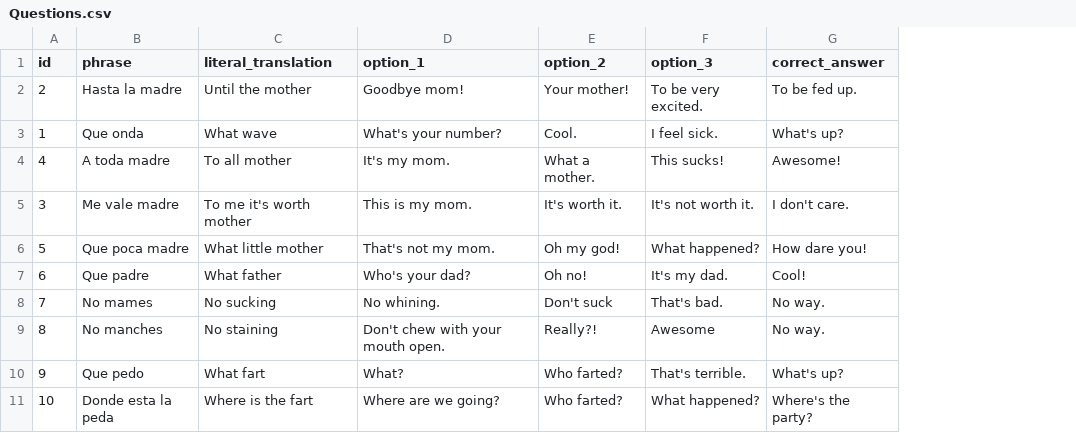
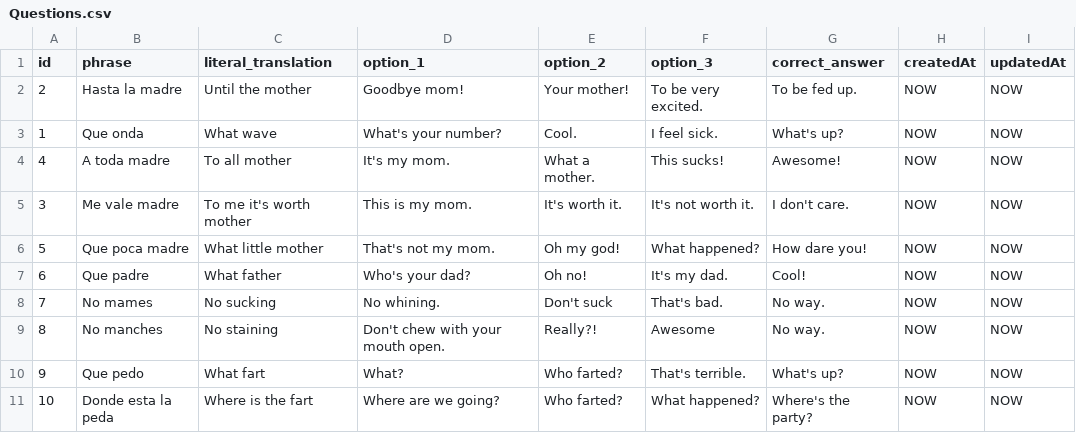
Before and after one commit to LillianWakefield/language-game, a CSV file: Questions.csv, drawn as a sheet; only a part is shown; the diff names each change by its address in the sheet, - before the commit and + after, or states it on an @@ line.

Commit message:
Added createdAt and updatedAt columns and NOW rows for easier importing into Postico

```diff
--- a/Questions.csv
+++ b/Questions.csv
+column H (createdAt), rows 2-11: all NOW
+column I (updatedAt), rows 2-11: all NOW
```
